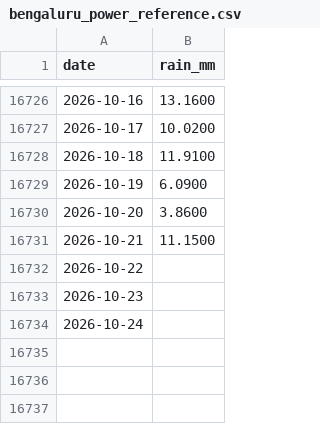
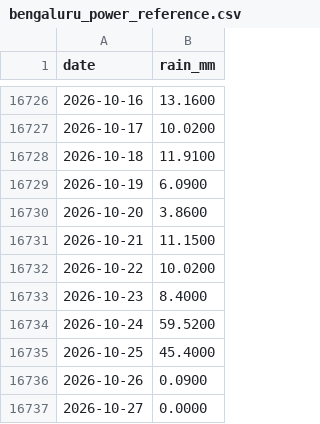
Before and after one commit to Khaja500/monsoonrisk, a CSV file: data/processed/bengaluru_power_reference.csv, drawn as a sheet; only a part is shown, gaps mark what is left out.

```diff
--- a/data/processed/bengaluru_power_reference.csv
+++ b/data/processed/bengaluru_power_reference.csv
@@ -16731,4 +16731,7 @@ date,rain_mm
 2026-10-21,11.1500
-2026-10-22,
-2026-10-23,
-2026-10-24,
+2026-10-22,10.0200
+2026-10-23,8.4000
+2026-10-24,59.5200
+2026-10-25,45.4000
+2026-10-26,0.0900
+2026-10-27,0.0000
```
Also changed, not shown: data/processed/chennai_power_reference.csv, data/processed/mumbai_power_reference.csv, 4 other files.
